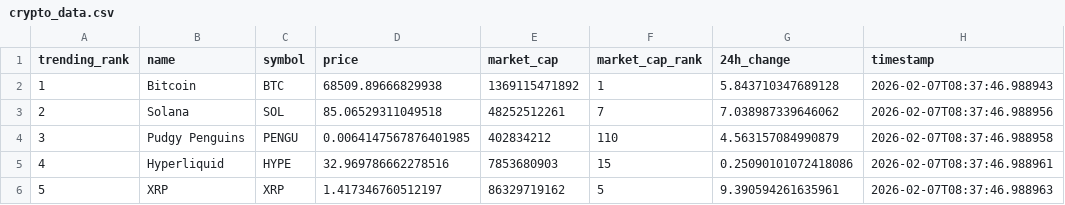
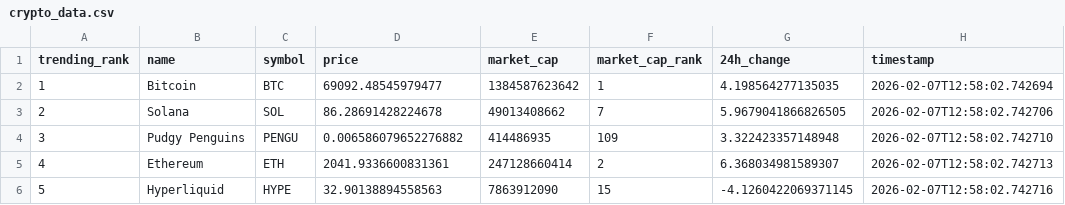
Before and after one commit to DKowarsch/crypto-trends-tracker, a CSV file: crypto_data.csv, drawn as a sheet; only a part is shown; the diff covers the shown part only.

```diff
--- a/crypto_data.csv
+++ b/crypto_data.csv
@@ -1,6 +1,6 @@
 trending_rank,name,symbol,price,market_cap,market_cap_rank,24h_change,timestamp
-1,Bitcoin,BTC,68509.89666829938,1369115471892,1,5.843710347689128,2026-02-07T08:37:46.988943
-2,Solana,SOL,85.06529311049518,48252512261,7,7.038987339646062,2026-02-07T08:37:46.988956
-3,Pudgy Penguins,PENGU,0.0064147567876401985,402834212,110,4.563157084990879,2026-02-07T08:37:46.988958
-4,Hyperliquid,HYPE,32.969786662278516,7853680903,15,0.25090101072418086,2026-02-07T08:37:46.988961
-5,XRP,XRP,1.417346760512197,86329719162,5,9.390594261635961,2026-02-07T08:37:46.988963
+1,Bitcoin,BTC,69092.48545979477,1384587623642,1,4.198564277135035,2026-02-07T12:58:02.742694
+2,Solana,SOL,86.28691428224678,49013408662,7,5.9679041866826505,2026-02-07T12:58:02.742706
+3,Pudgy Penguins,PENGU,0.006586079652276882,414486935,109,3.322423357148948,2026-02-07T12:58:02.742710
+4,Ethereum,ETH,2041.9336600831361,247128660414,2,6.368034981589307,2026-02-07T12:58:02.742713
+5,Hyperliquid,HYPE,32.90138894558563,7863912090,15,-4.1260422069371145,2026-02-07T12:58:02.742716
```
Also changed, not shown: 68 edited cells elsewhere in this file, 1 other file.
